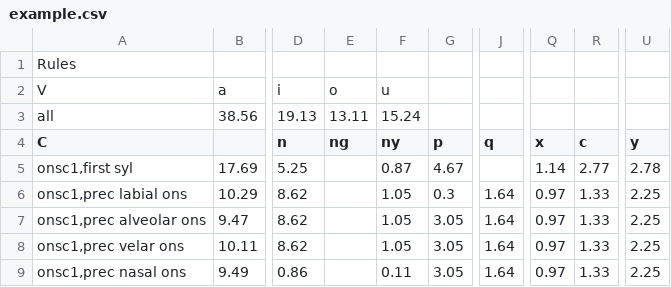
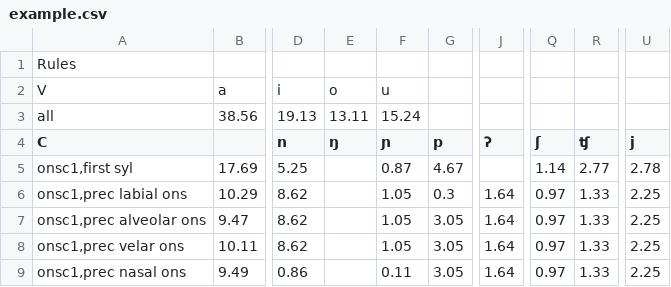
Before and after one commit to danielgalbraith/wordgen, a CSV file: data/example.csv, drawn as a sheet; only a part is shown, gaps mark what is left out; the diff names each change by its address in the sheet, - before the commit and + after, or states it on an @@ line.

```diff
--- a/data/example.csv
+++ b/data/example.csv
-E4: ng
+E4: ŋ
-F4: ny
+F4: ɲ
-J4: q
+J4: ʔ
-Q4: x
+Q4: ʃ
-R4: c
+R4: ʧ
-U4: y
+U4: j
```
Also changed, not shown: 5 other files.
